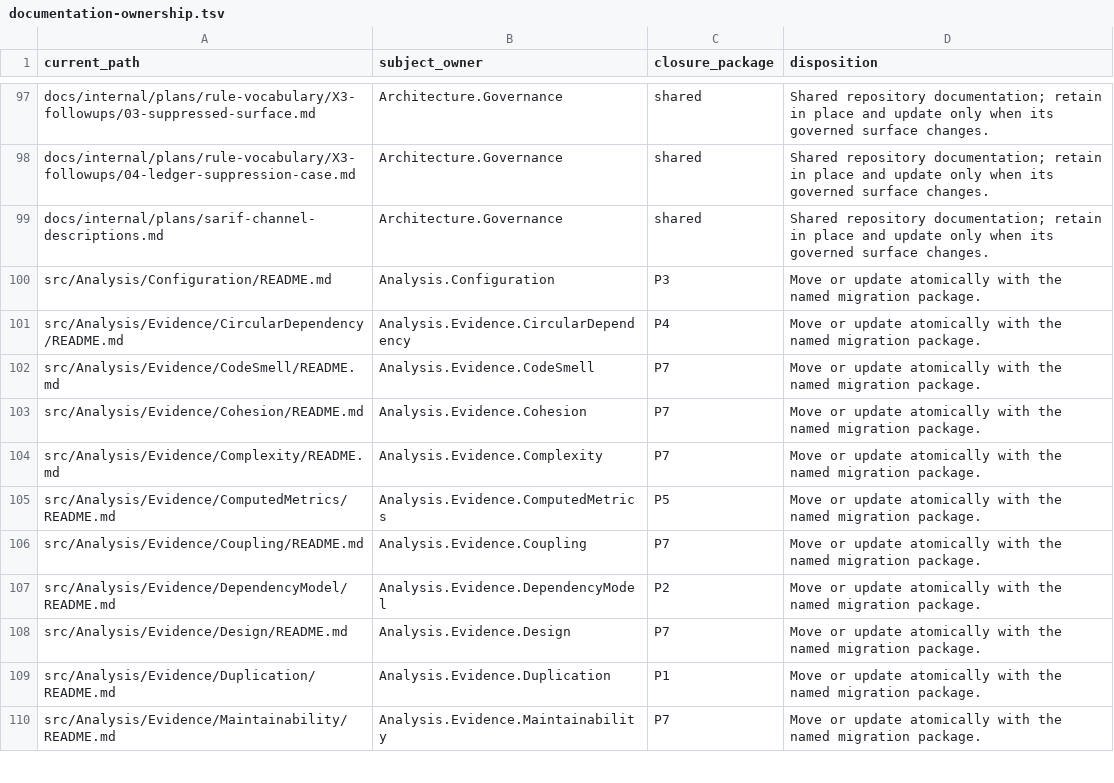
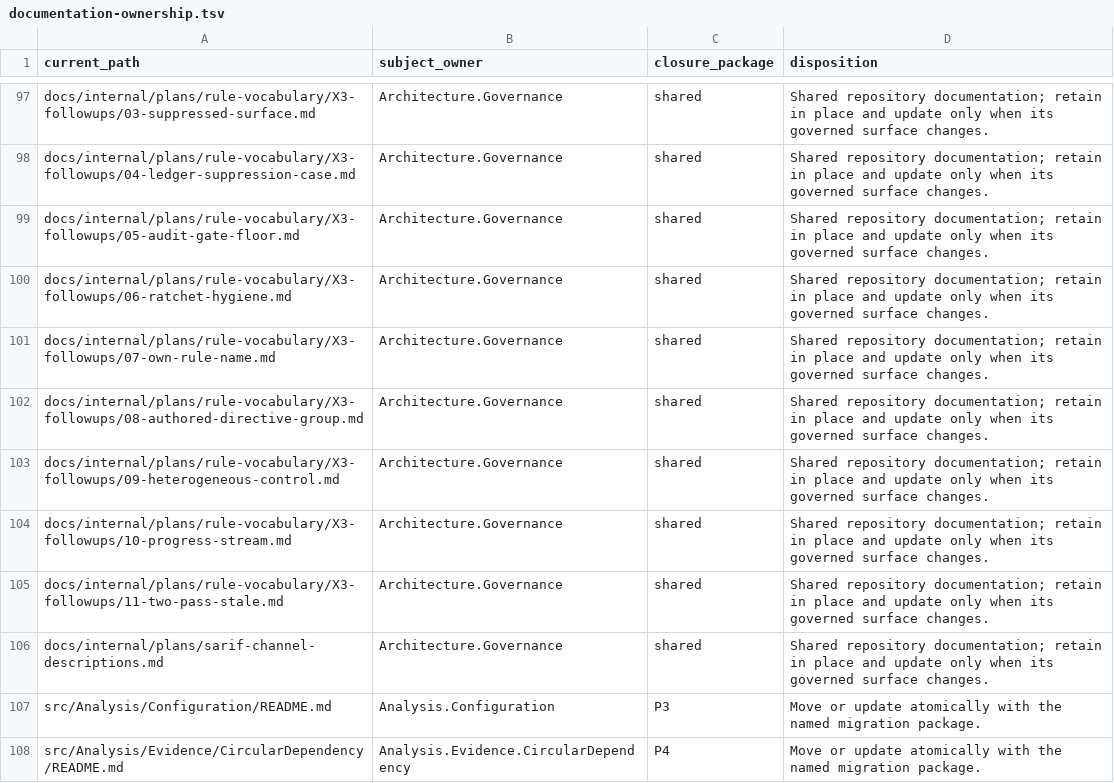
Before and after one commit to qualimetrix/qualimetrix, a TSV file: docs/internal/generated/modular-architecture/documentation-ownership.tsv, drawn as a sheet; only a part is shown, gaps mark what is left out; the shorter side is filled out with more unchanged rows; the diff names each change by its address in the sheet, - before the commit and + after, or states it on an @@ line.

```diff
--- a/docs/internal/generated/modular-architecture/documentation-ownership.tsv
+++ b/docs/internal/generated/modular-architecture/documentation-ownership.tsv
+row 99: docs/internal/plans/rule-vocabulary/X3-followups/05-audit-gate-floor.md | Architecture.Governance | shared | Shared repository documentation; retain in place and update only when its governed surface changes.
+row 100: docs/internal/plans/rule-vocabulary/X3-followups/06-ratchet-hygiene.md | Architecture.Governance | shared | Shared repository documentation; retain in place and update only when its governed surface changes.
+row 101: docs/internal/plans/rule-vocabulary/X3-followups/07-own-rule-name.md | Architecture.Governance | shared | Shared repository documentation; retain in place and update only when its governed surface changes.
+row 102: docs/internal/plans/rule-vocabulary/X3-followups/08-authored-directive-group.md | Architecture.Governance | shared | Shared repository documentation; retain in place and update only when its governed surface changes.
+row 103: docs/internal/plans/rule-vocabulary/X3-followups/09-heterogeneous-control.md | Architecture.Governance | shared | Shared repository documentation; retain in place and update only when its governed surface changes.
+row 104: docs/internal/plans/rule-vocabulary/X3-followups/10-progress-stream.md | Architecture.Governance | shared | Shared repository documentation; retain in place and update only when its governed surface changes.
+row 105: docs/internal/plans/rule-vocabulary/X3-followups/11-two-pass-stale.md | Architecture.Governance | shared | Shared repository documentation; retain in place and update only when its governed surface changes.
```
Also changed, not shown: docs/internal/generated/modular-architecture/manifest-enforcement-summary.tsv, docs/internal/generated/modular-architecture/production-cross-owner-imports.tsv, 29 other files.
